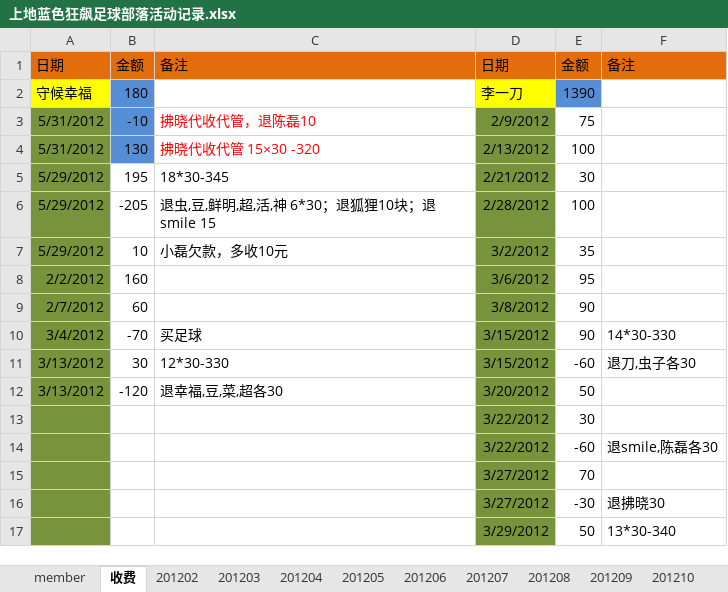
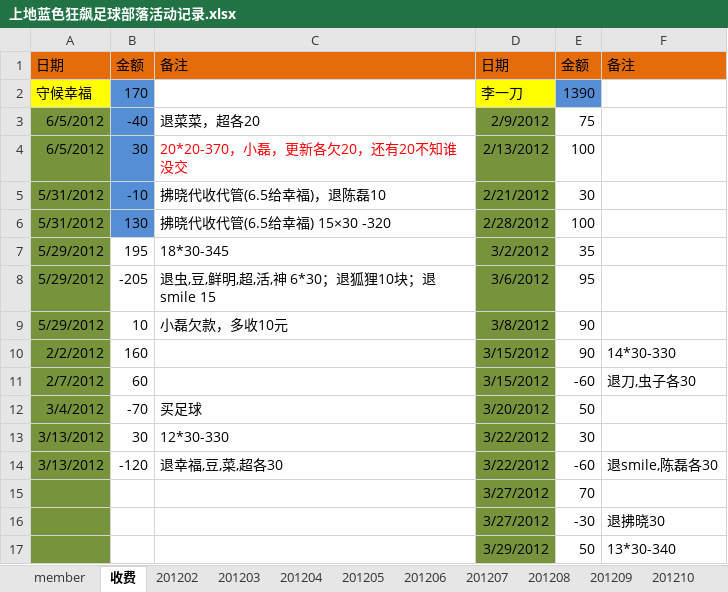
Before and after one commit to jackba/weathervcm, an Excel workbook: house/上地蓝色狂飙足球部落活动记录.xlsx, sheet 收费, drawn as a sheet; only a part is shown; values as stored, in another font and other column widths than the file's, no borders; removed rows and columns are numbered as before the commit, all else as after; the diff names each change by its address in the sheet, - before the commit and + after, or states it on an @@ line.

```diff
--- a/house/上地蓝色狂飙足球部落活动记录.xlsx (sheet 收费)
+++ b/house/上地蓝色狂飙足球部落活动记录.xlsx (sheet 收费)
-B2: 180
+B2: 170
+row 3: 6/5/2012 | -40 | 退菜菜，超各20 | 2/9/2012 | 75
+row 4: 6/5/2012 | 30 | 20*20-370，小磊，更新各欠20，还有20不知谁没交 | 2/13/2012 | 100
-C5: 拂晓代收代管，退陈磊10
+C5: 拂晓代收代管(6.5给幸福)，退陈磊10
-C5:C6 text colour: #FF0000
+C5:C6 text colour: black
-D5: 2/9/2012
+D5: 2/21/2012
-E5: 75
+E5: 30
-C6: 拂晓代收代管 15×30 -320
+C6: 拂晓代收代管(6.5给幸福) 15×30 -320
-D6: 2/13/2012
+D6: 2/28/2012
-D7: 2/21/2012
+D7: 3/2/2012
-E7: 30
+E7: 35
-D8: 2/28/2012
+D8: 3/6/2012
-E8: 100
+E8: 95
-D9: 3/2/2012
+D9: 3/8/2012
-E9: 35
+E9: 90
-D10: 3/6/2012
+D10: 3/15/2012
-E10: 95
+E10: 90
-F10: (empty)
+F10: 14*30-330
-D11: 3/8/2012
+D11: 3/15/2012
-E11: 90
+E11: -60
-F11: (empty)
+F11: 退刀,虫子各30
-D12: 3/15/2012
+D12: 3/20/2012
-E12: 90
+E12: 50
-F12: 14*30-330
+F12: (empty)
-D13: 3/15/2012
+D13: 3/22/2012
-E13: -60
+E13: 30
-F13: 退刀,虫子各30
+F13: (empty)
-D14: 3/20/2012
+D14: 3/22/2012
-E14: 50
+E14: -60
-F14: (empty)
+F14: 退smile,陈磊各30
-row 13:  |  |  | 3/22/2012 | 30
-row 14:  |  |  | 3/22/2012 | -60 | 退smile,陈磊各30
```
Also changed, not shown: sheet 201206, sheet member.
